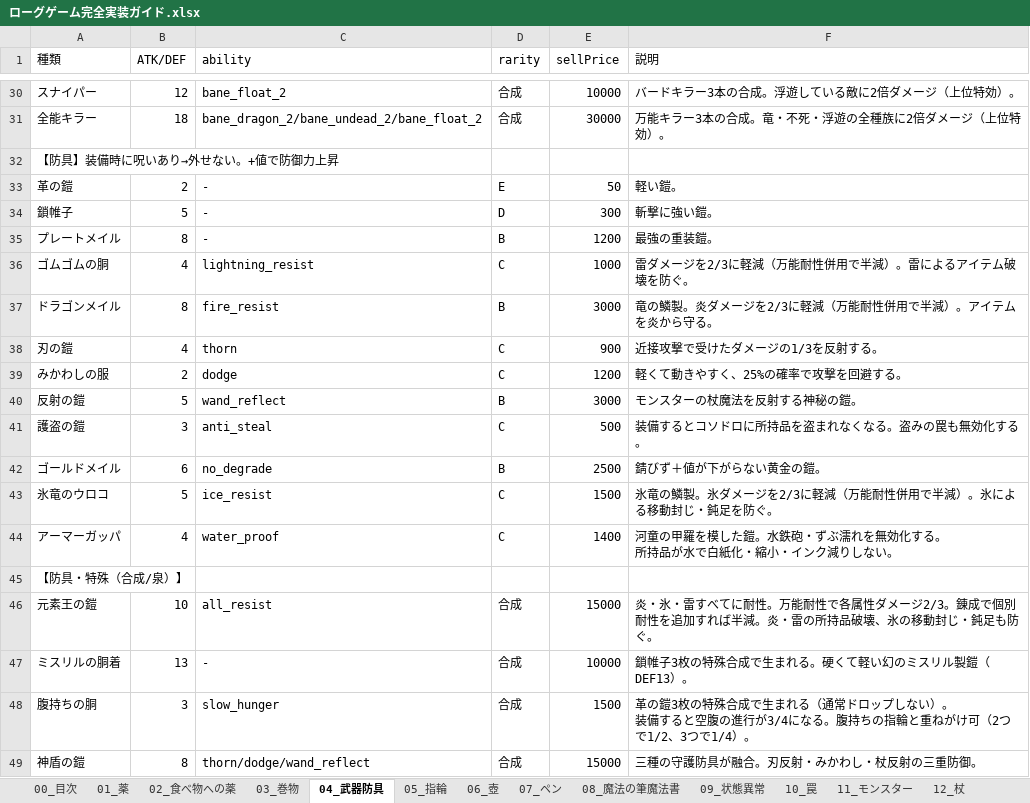
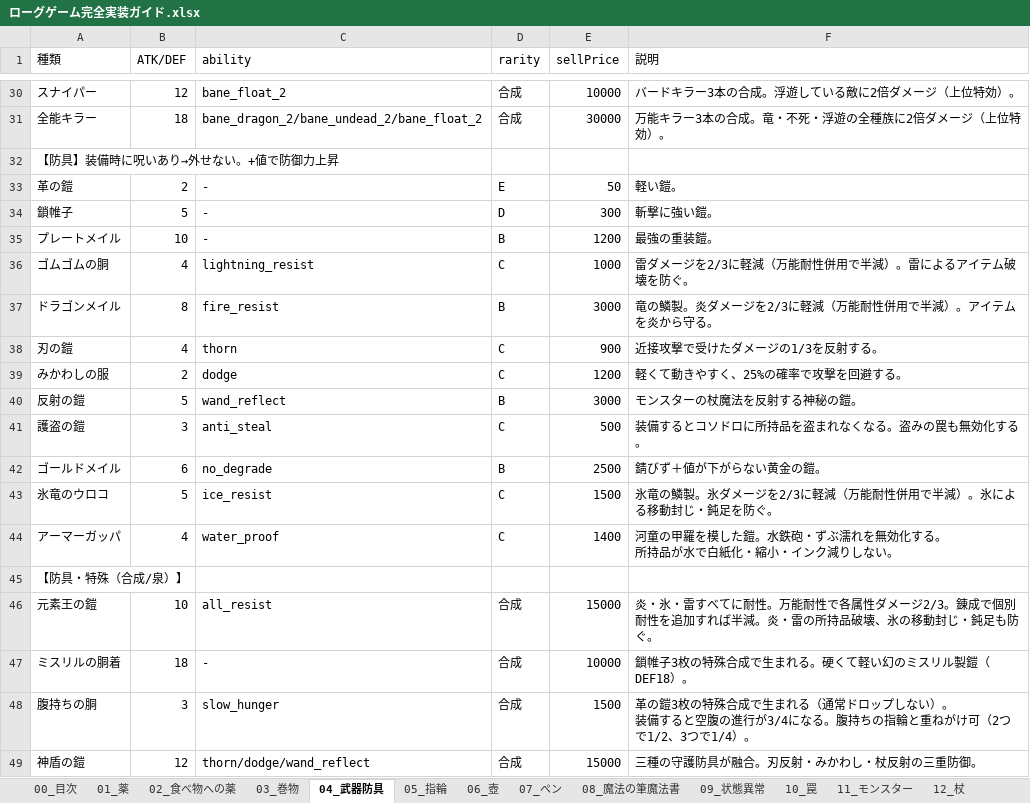
Before and after one commit to akechiment-commits/Rogue, an Excel workbook: ローグゲーム完全実装ガイド.xlsx, sheet 04_武器防具, drawn as a sheet; only a part is shown, gaps mark what is left out; values as stored, in another font and other column widths than the file's, no borders; the diff names each change by its address in the sheet, - before the commit and + after, or states it on an @@ line.

```diff
--- a/ローグゲーム完全実装ガイド.xlsx (sheet 04_武器防具)
+++ b/ローグゲーム完全実装ガイド.xlsx (sheet 04_武器防具)
-B35 (ATK/DEF): 8
+B35 (ATK/DEF): 10
-B47 (ATK/DEF): 13
+B47 (ATK/DEF): 18
-F47 (説明): 鎖帷子3枚の特殊合成で生まれる。硬くて軽い幻のミスリル製鎧（DEF13）。
+F47 (説明): 鎖帷子3枚の特殊合成で生まれる。硬くて軽い幻のミスリル製鎧（DEF18）。
-B49 (ATK/DEF): 8
+B49 (ATK/DEF): 12
```
Also changed, not shown: sheet 14_大箱, 2 other files.
